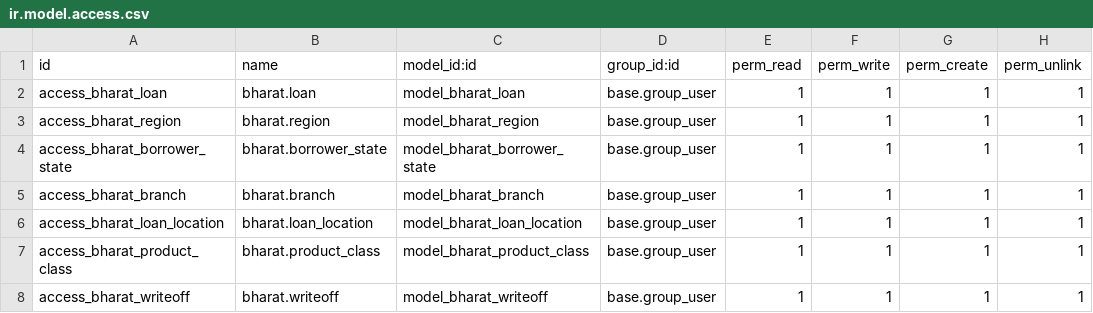
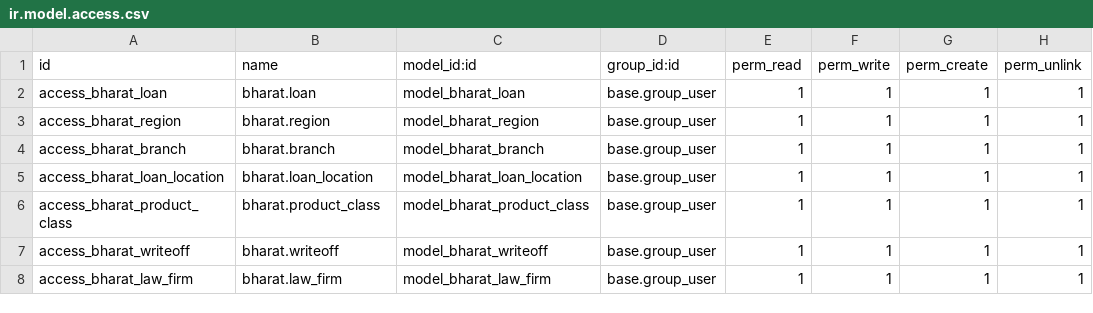
Before and after one commit to saurabhipro/bharatnyay_addons, a CSV file: bharatnyay_core/security/ir.model.access.csv, drawn as a sheet; only a part is shown; the shorter side is filled out with more unchanged rows; the diff names each change by its address in the sheet, - before the commit and + after, or states it on an @@ line.

Commit message:
fix odoo state

```diff
--- a/bharatnyay_core/security/ir.model.access.csv
+++ b/bharatnyay_core/security/ir.model.access.csv
-row 4: access_bharat_borrower_state | bharat.borrower_state | model_bharat_borrower_state | base.group_user | 1 | 1 | 1 | 1
```
Also changed, not shown: 10 other files.
